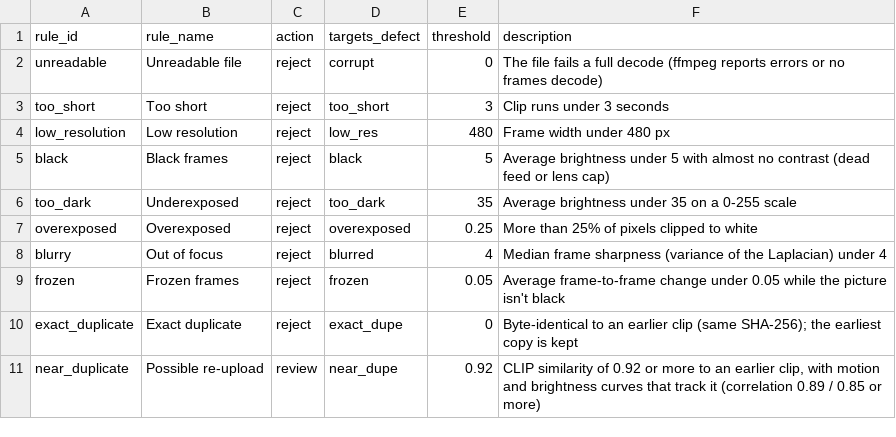
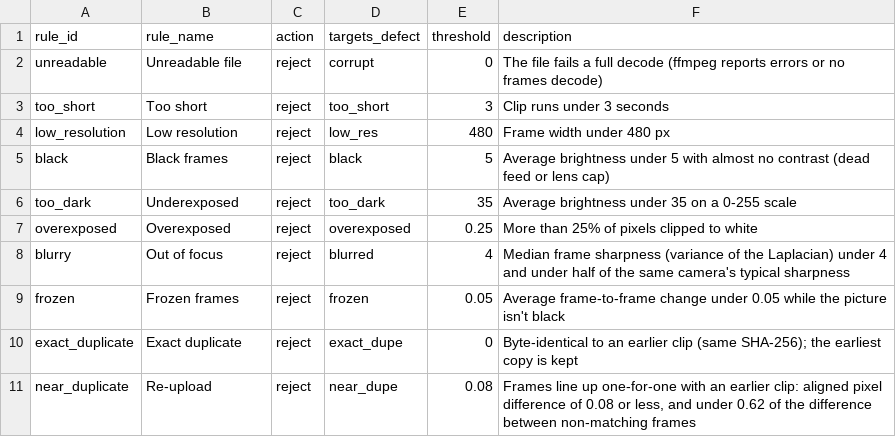
Before and after one commit to evannwilsonn/clip-curator, a CSV file: seeds/qc_rules.csv, drawn as a sheet.

```diff
--- a/seeds/qc_rules.csv
+++ b/seeds/qc_rules.csv
@@ -7,5 +7,5 @@ too_dark,Underexposed,reject,too_dark,35,Average brightness under 35 on a 0-255
 overexposed,Overexposed,reject,overexposed,0.25,More than 25% of pixels clipped to white
-blurry,Out of focus,reject,blurred,4,Median frame sharpness (variance of the Laplacian) under 4
+blurry,Out of focus,reject,blurred,4,Median frame sharpness (variance of the Laplacian) under 4 and under half of the same camera's typical sharpness
 frozen,Frozen frames,reject,frozen,0.05,Average frame-to-frame change under 0.05 while the picture isn't black
 exact_duplicate,Exact duplicate,reject,exact_dupe,0,Byte-identical to an earlier clip (same SHA-256); the earliest copy is kept
-near_duplicate,Possible re-upload,review,near_dupe,0.92,"CLIP similarity of 0.92 or more to an earlier clip, with motion and brightness curves that track it (correlation 0.89 / 0.85 or more)"
+near_duplicate,Re-upload,reject,near_dupe,0.08,"Frames line up one-for-one with an earlier clip: aligned pixel difference of 0.08 or less, and under 0.62 of the difference between non-matching frames"
```
Also changed, not shown: seeds/source_catalog.csv, 28 other files.
